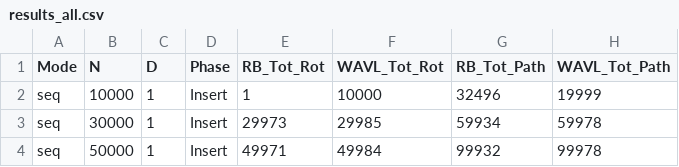
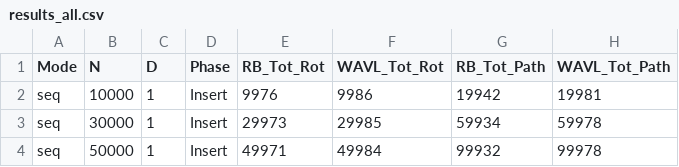
Before and after one commit to andy20040/wavl_tree, a CSV file: results_all.csv, drawn as a sheet; only a part is shown.

```diff
--- a/results_all.csv
+++ b/results_all.csv
@@ -1,3 +1,3 @@
 Mode,N,D,Phase,RB_Tot_Rot,WAVL_Tot_Rot,RB_Tot_Path,WAVL_Tot_Path
-seq,10000,1,Insert,1,10000,32496,19999
+seq,10000,1,Insert,9976,9986,19942,19981
 seq,30000,1,Insert,29973,29985,59934,59978
```
Also changed, not shown: trace_data/latency_results_mixed.csv, trace_data/latency_results_modes.csv, 32 other files.
